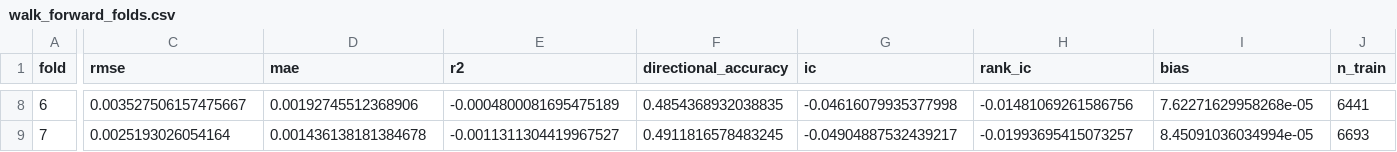
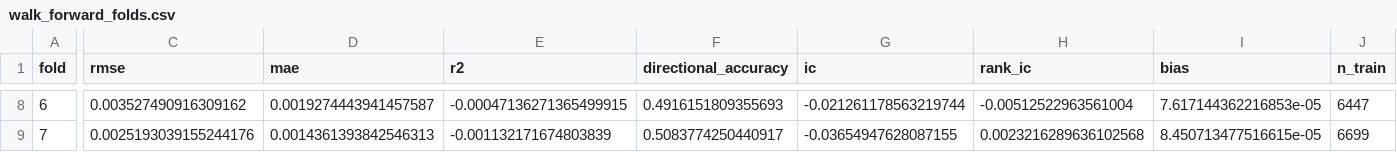
Before and after one commit to sanskar-94/treasury-quant-engine, a CSV file: results/walk_forward_folds.csv, drawn as a sheet; only a part is shown, gaps mark what is left out; the diff covers the shown part only; the diff names each change by its address in the sheet, - before the commit and + after, or states it on an @@ line.

```diff
--- a/results/walk_forward_folds.csv
+++ b/results/walk_forward_folds.csv
-C8 (rmse): 0.003527506157475667
+C8 (rmse): 0.003527490916309162
-D8 (mae): 0.00192745512368906
+D8 (mae): 0.0019274443941457587
-E8 (r2): -0.0004800081695475189
+E8 (r2): -0.00047136271365499915
-F8 (directional_accuracy): 0.4854368932038835
+F8 (directional_accuracy): 0.4916151809355693
-G8 (ic): -0.04616079935377998
+G8 (ic): -0.021261178563219744
-H8 (rank_ic): -0.01481069261586756
+H8 (rank_ic): -0.00512522963561004
-I8 (bias): 7.62271629958268e-05
+I8 (bias): 7.617144362216853e-05
-J8 (n_train): 6441
+J8 (n_train): 6447
-C9 (rmse): 0.0025193026054164
+C9 (rmse): 0.0025193039155244176
-D9 (mae): 0.001436138181384678
+D9 (mae): 0.0014361393842546313
-E9 (r2): -0.0011311304419967527
+E9 (r2): -0.001132171674803839
-F9 (directional_accuracy): 0.4911816578483245
+F9 (directional_accuracy): 0.5083774250440917
-G9 (ic): -0.04904887532439217
+G9 (ic): -0.03654947628087155
-H9 (rank_ic): -0.01993695415073257
+H9 (rank_ic): 0.0023216289636102568
-I9 (bias): 8.45091036034994e-05
+I9 (bias): 8.450713477516615e-05
-J9 (n_train): 6693
+J9 (n_train): 6699
```
Also changed, not shown: 72 edited cells elsewhere in this file, 6 other files.
